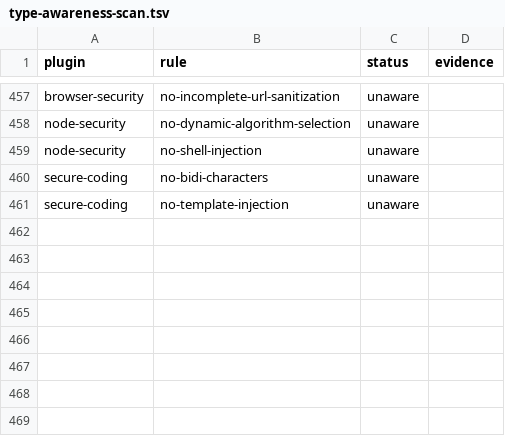
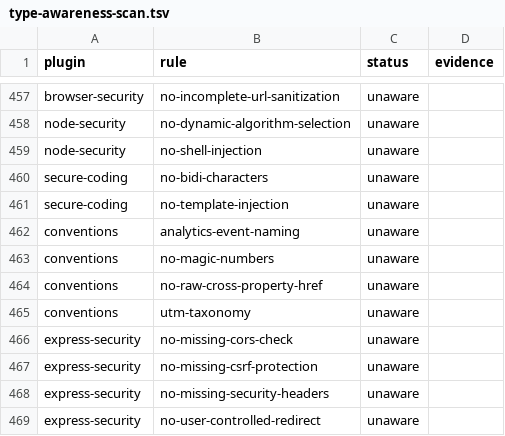
Before and after one commit to ofri-peretz/eslint, a TSV file: .agent/type-awareness-scan.tsv, drawn as a sheet; only a part is shown, gaps mark what is left out; the diff names each change by its address in the sheet, - before the commit and + after, or states it on an @@ line.

```diff
--- a/.agent/type-awareness-scan.tsv
+++ b/.agent/type-awareness-scan.tsv
+row 462: conventions | analytics-event-naming | unaware
+row 463: conventions | no-magic-numbers | unaware
+row 464: conventions | no-raw-cross-property-href | unaware
+row 465: conventions | utm-taxonomy | unaware
+row 466: express-security | no-missing-cors-check | unaware
+row 467: express-security | no-missing-csrf-protection | unaware
+row 468: express-security | no-missing-security-headers | unaware
+row 469: express-security | no-user-controlled-redirect | unaware
```
Also changed, not shown: 22 other files.
